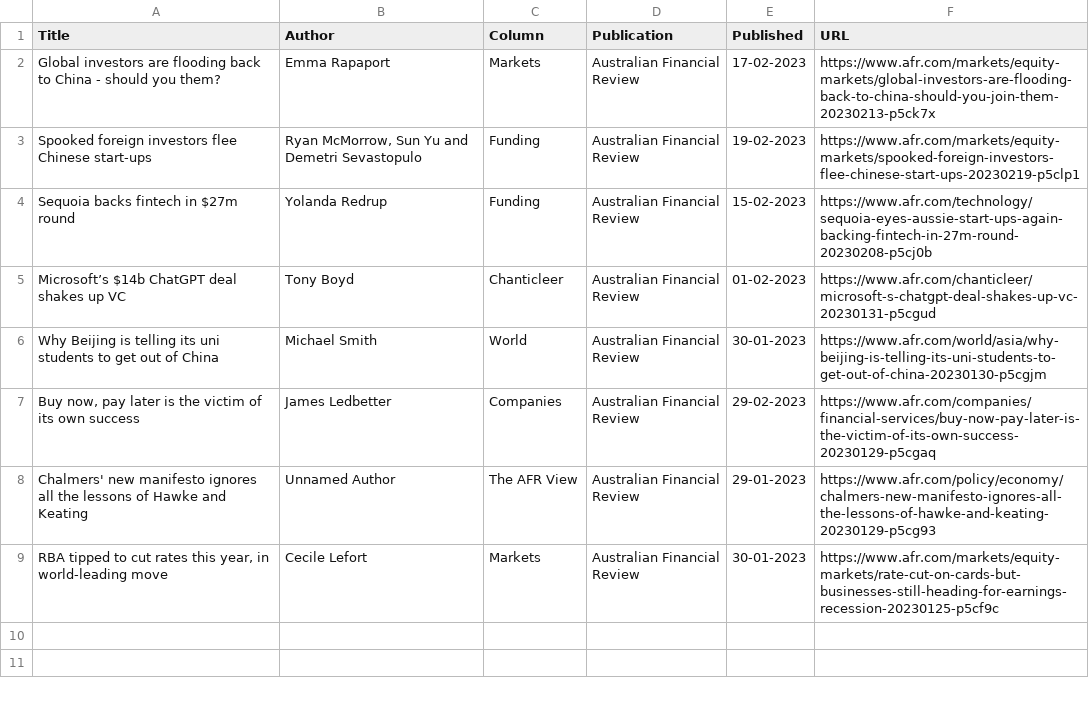
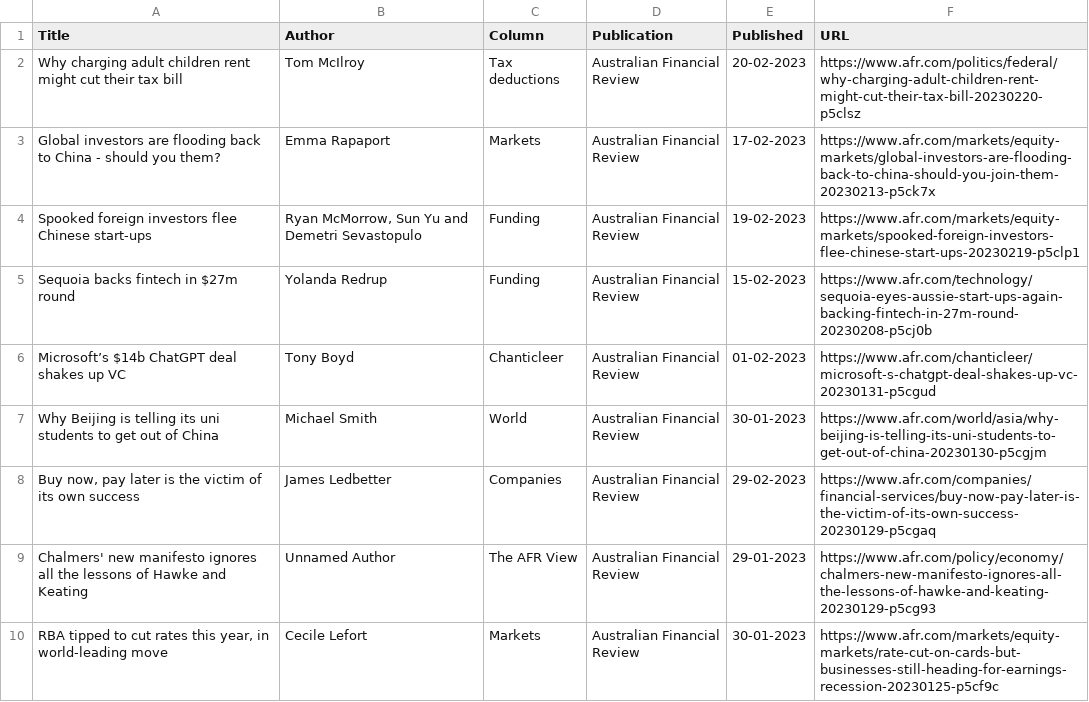
Before and after one commit to jaymarichua/afr-metadata, a CSV file: articles.csv, drawn as a sheet.

Commit message:
Update articles.csv

```diff
--- a/articles.csv
+++ b/articles.csv
@@ -1,2 +1,3 @@
 Title, Author, Column, Publication, Published, URL
+Why charging adult children rent might cut their tax bill, Tom McIlroy, Tax deductions, Australian Financial Review, 20-02-2023, https://www.afr.com/politics/federal/why-charging-adult-children-rent-might-cut-their-tax-bill-20230220-p5clsz
 Global investors are flooding back to China - should you them?, Emma Rapaport, Markets, Australian Financial Review, 17-02-2023, https://www.afr.com/markets/equity-markets/global-investors-are-flooding-back-to-china-should-you-join-them-20230213-p5ck7x
```
